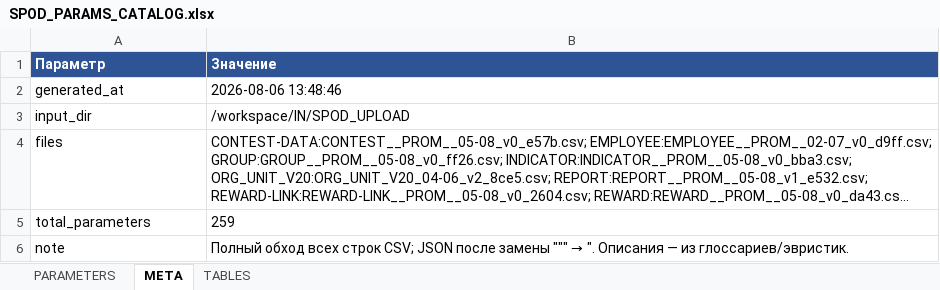
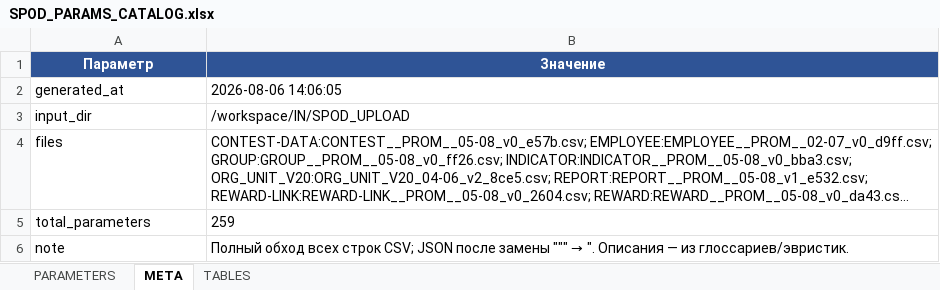
Before and after one commit to OrionFLASH/SPOD_PARCE_LOAD, an Excel workbook: Docs/params_catalog/SPOD_PARAMS_CATALOG.xlsx, sheet META, drawn as a sheet; long unchanged cells end in …; values as stored, in another font and other column widths than the file's, no borders; the diff names each change by its address in the sheet, - before the commit and + after, or states it on an @@ line.

```diff
--- a/Docs/params_catalog/SPOD_PARAMS_CATALOG.xlsx (sheet META)
+++ b/Docs/params_catalog/SPOD_PARAMS_CATALOG.xlsx (sheet META)
-A1:B1 alignment: left
+A1:B1 alignment: center
-B2 (Значение): 2026-08-06 13:48:46
+B2 (Значение): 2026-08-06 14:06:05
```
Also changed, not shown: sheet PARAMETERS, sheet TABLES, 5 other files.
